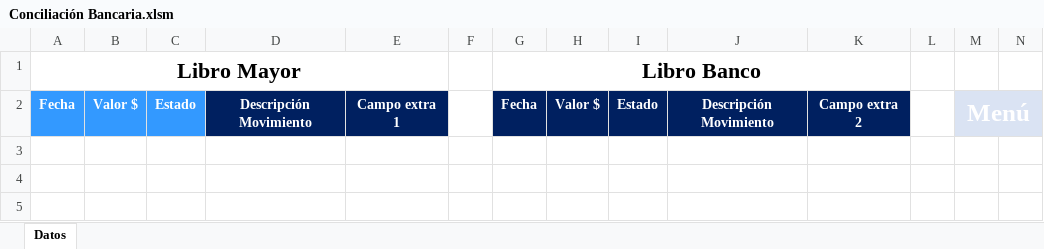
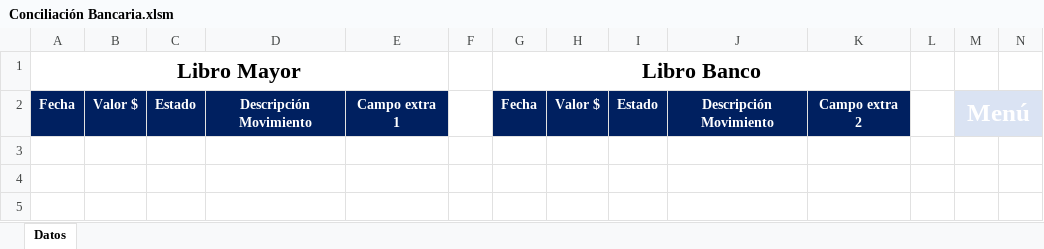
Before and after one commit to Malibu54/Conciliacion-Bancaria, an Excel workbook: Conciliación Bancaria.xlsm, sheet Datos, drawn as a sheet; only a part is shown; values as stored, in another font and other column widths than the file's, no borders; charts and pictures and conditional formats not drawn; the diff names each change by its address in the sheet, - before the commit and + after, or states it on an @@ line.

Commit message:
Update Conciliación Bancaria.xlsm

```diff
--- a/Conciliación Bancaria.xlsm (sheet Datos)
+++ b/Conciliación Bancaria.xlsm (sheet Datos)
-A2:C2 fill: #3399FF
+A2:C2 fill: #002060
```
Also changed, not shown: charts or pictures.
